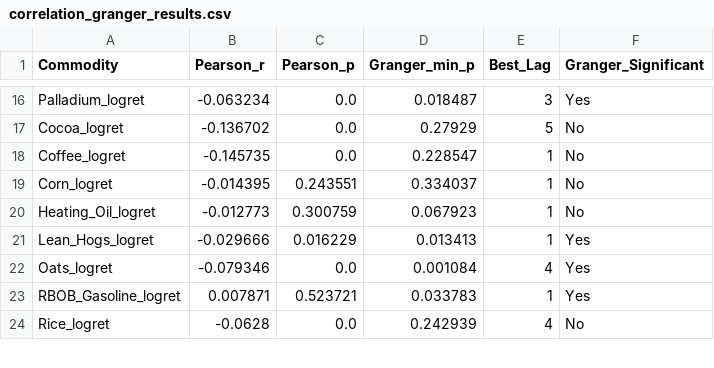
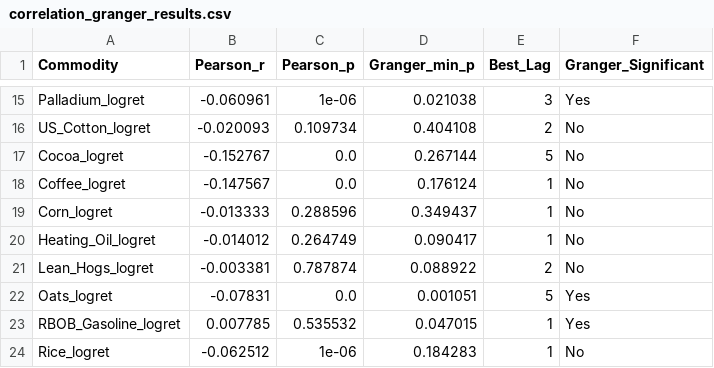
Before and after one commit to tanaypatel01032005/PIPELINE, a CSV file: data/results/correlation_granger_results.csv, drawn as a sheet; only a part is shown, gaps mark what is left out; addresses are those after the commit; the diff covers the shown part only; the diff names each change by its address in the sheet, - before the commit and + after, or states it on an @@ line.

```diff
--- a/data/results/correlation_granger_results.csv
+++ b/data/results/correlation_granger_results.csv
-B15 (Pearson_r): -0.063234
+B15 (Pearson_r): -0.060961
-C15 (Pearson_p): 0.0
+C15 (Pearson_p): 1e-06
-D15 (Granger_min_p): 0.018487
+D15 (Granger_min_p): 0.021038
+row 16: US_Cotton_logret | -0.020093 | 0.109734 | 0.404108 | 2 | No
-B17 (Pearson_r): -0.136702
+B17 (Pearson_r): -0.152767
-D17 (Granger_min_p): 0.27929
+D17 (Granger_min_p): 0.267144
-B18 (Pearson_r): -0.145735
+B18 (Pearson_r): -0.147567
-D18 (Granger_min_p): 0.228547
+D18 (Granger_min_p): 0.176124
-B19 (Pearson_r): -0.014395
+B19 (Pearson_r): -0.013333
-C19 (Pearson_p): 0.243551
+C19 (Pearson_p): 0.288596
-D19 (Granger_min_p): 0.334037
+D19 (Granger_min_p): 0.349437
-B20 (Pearson_r): -0.012773
+B20 (Pearson_r): -0.014012
-C20 (Pearson_p): 0.300759
+C20 (Pearson_p): 0.264749
-D20 (Granger_min_p): 0.067923
+D20 (Granger_min_p): 0.090417
-B21 (Pearson_r): -0.029666
+B21 (Pearson_r): -0.003381
-C21 (Pearson_p): 0.016229
+C21 (Pearson_p): 0.787874
-D21 (Granger_min_p): 0.013413
+D21 (Granger_min_p): 0.088922
-E21 (Best_Lag): 1
+E21 (Best_Lag): 2
-F21 (Granger_Significant): Yes
+F21 (Granger_Significant): No
-B22 (Pearson_r): -0.079346
+B22 (Pearson_r): -0.07831
-D22 (Granger_min_p): 0.001084
+D22 (Granger_min_p): 0.001051
-E22 (Best_Lag): 4
+E22 (Best_Lag): 5
-B23 (Pearson_r): 0.007871
+B23 (Pearson_r): 0.007785
-C23 (Pearson_p): 0.523721
+C23 (Pearson_p): 0.535532
-D23 (Granger_min_p): 0.033783
+D23 (Granger_min_p): 0.047015
-B24 (Pearson_r): -0.0628
+B24 (Pearson_r): -0.062512
-C24 (Pearson_p): 0.0
+C24 (Pearson_p): 1e-06
-D24 (Granger_min_p): 0.242939
+D24 (Granger_min_p): 0.184283
-E24 (Best_Lag): 4
+E24 (Best_Lag): 1
```
Also changed, not shown: 7 added rows, 8 removed rows and 19 edited cells elsewhere in this file, data/results/descriptive_statistics.csv, data/results/feature_correlation_matrix.csv, 12 other files.
